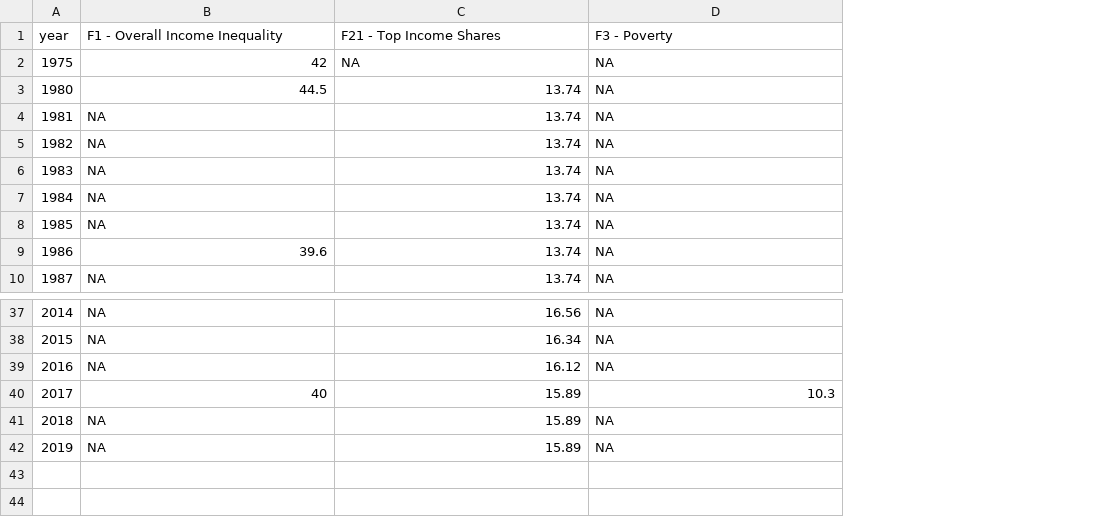
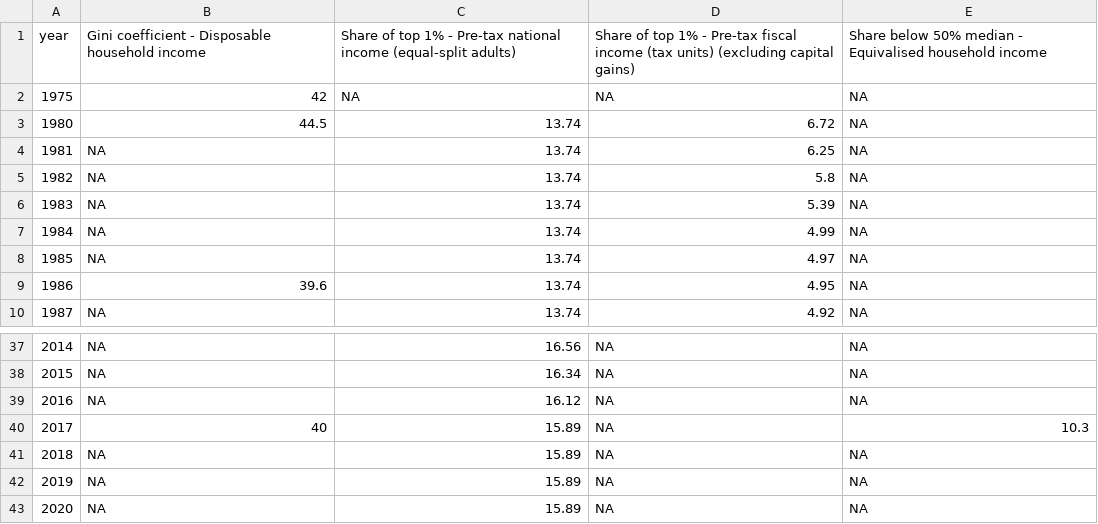
Before and after one commit to owid/chartbook, a CSV file: Mauritius/bottom_chart.csv, drawn as a sheet; only a part is shown, gaps mark what is left out; removed rows and columns are numbered as before the commit, all else as after; the diff names each change by its address in the sheet, - before the commit and + after, or states it on an @@ line.

Commit message:
fix(mauritius)

```diff
--- a/Mauritius/bottom_chart.csv
+++ b/Mauritius/bottom_chart.csv
+column D, rows 2-10: NA | 6.72 | 6.25 | 5.8 | 5.39 | 4.99 | 4.97 | 4.95 | 4.92; rows 37-42: all NA
-row 1: year | F1 - Overall Income Inequality | F21 - Top Income Shares | F3 - Poverty
+row 1: year | Gini coefficient - Disposable household income | Share of top 1% - Pre-tax national income (equal-split adults) | Share of top 1% - Pre-tax fiscal income (tax units) (excluding capital gains) | Share below 50% median - Equivalised household income
+row 43: 2020 | NA | 15.89 | NA | NA
```
Also changed, not shown: 4 other files.
